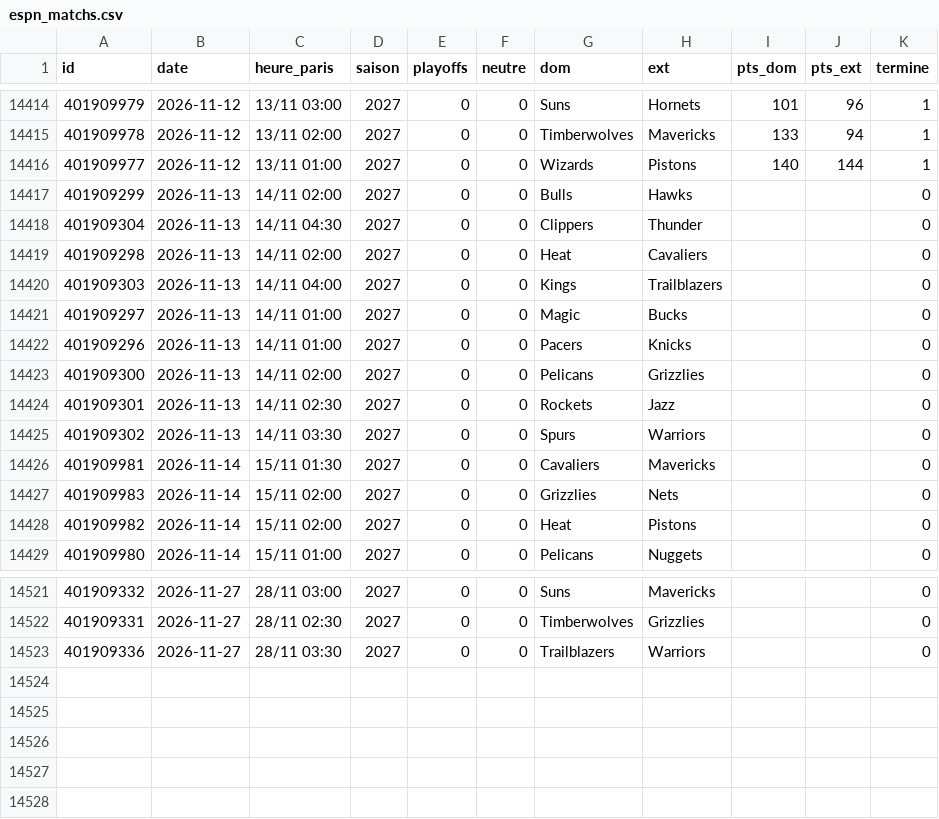
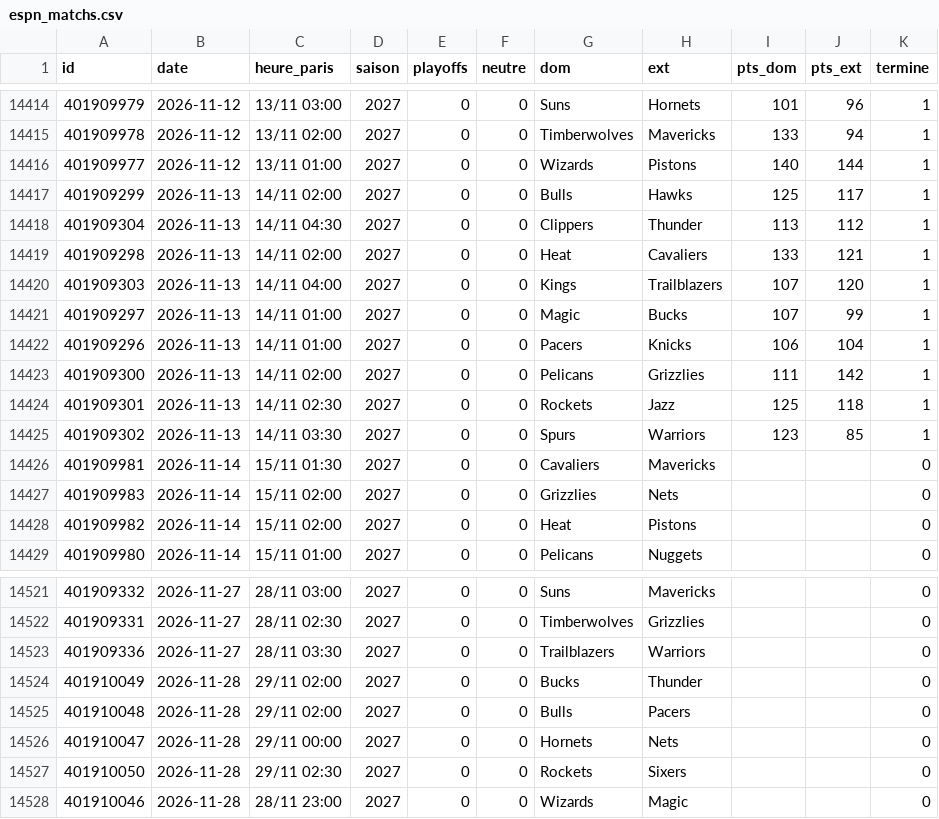
Before and after one commit to monstrekml/pronostics-app, a CSV file: data/nba/espn_matchs.csv, drawn as a sheet; only a part is shown, gaps mark what is left out.

```diff
--- a/data/nba/espn_matchs.csv
+++ b/data/nba/espn_matchs.csv
@@ -14416,11 +14416,11 @@ id,date,heure_paris,saison,playoffs,neutre,dom,ext,pts_dom,pts_ext,termine
 401909977,2026-11-12,13/11 01:00,2027,0,0,Wizards,Pistons,140,144,1
-401909299,2026-11-13,14/11 02:00,2027,0,0,Bulls,Hawks,,,0
-401909304,2026-11-13,14/11 04:30,2027,0,0,Clippers,Thunder,,,0
-401909298,2026-11-13,14/11 02:00,2027,0,0,Heat,Cavaliers,,,0
-401909303,2026-11-13,14/11 04:00,2027,0,0,Kings,Trailblazers,,,0
-401909297,2026-11-13,14/11 01:00,2027,0,0,Magic,Bucks,,,0
-401909296,2026-11-13,14/11 01:00,2027,0,0,Pacers,Knicks,,,0
-401909300,2026-11-13,14/11 02:00,2027,0,0,Pelicans,Grizzlies,,,0
-401909301,2026-11-13,14/11 02:30,2027,0,0,Rockets,Jazz,,,0
-401909302,2026-11-13,14/11 03:30,2027,0,0,Spurs,Warriors,,,0
+401909299,2026-11-13,14/11 02:00,2027,0,0,Bulls,Hawks,125,117,1
+401909304,2026-11-13,14/11 04:30,2027,0,0,Clippers,Thunder,113,112,1
+401909298,2026-11-13,14/11 02:00,2027,0,0,Heat,Cavaliers,133,121,1
+401909303,2026-11-13,14/11 04:00,2027,0,0,Kings,Trailblazers,107,120,1
+401909297,2026-11-13,14/11 01:00,2027,0,0,Magic,Bucks,107,99,1
+401909296,2026-11-13,14/11 01:00,2027,0,0,Pacers,Knicks,106,104,1
+401909300,2026-11-13,14/11 02:00,2027,0,0,Pelicans,Grizzlies,111,142,1
+401909301,2026-11-13,14/11 02:30,2027,0,0,Rockets,Jazz,125,118,1
+401909302,2026-11-13,14/11 03:30,2027,0,0,Spurs,Warriors,123,85,1
 401909981,2026-11-14,15/11 01:30,2027,0,0,Cavaliers,Mavericks,,,0
@@ -14523 +14523,6 @@ id,date,heure_paris,saison,playoffs,neutre,dom,ext,pts_dom,pts_ext,termine
 401909336,2026-11-27,28/11 03:30,2027,0,0,Trailblazers,Warriors,,,0
+401910049,2026-11-28,29/11 02:00,2027,0,0,Bucks,Thunder,,,0
+401910048,2026-11-28,29/11 02:00,2027,0,0,Bulls,Pacers,,,0
+401910047,2026-11-28,29/11 00:00,2027,0,0,Hornets,Nets,,,0
+401910050,2026-11-28,29/11 02:30,2027,0,0,Rockets,Sixers,,,0
+401910046,2026-11-28,28/11 23:00,2027,0,0,Wizards,Magic,,,0
```
Also changed, not shown: data/cotes/cotes.csv, 1 other file.
